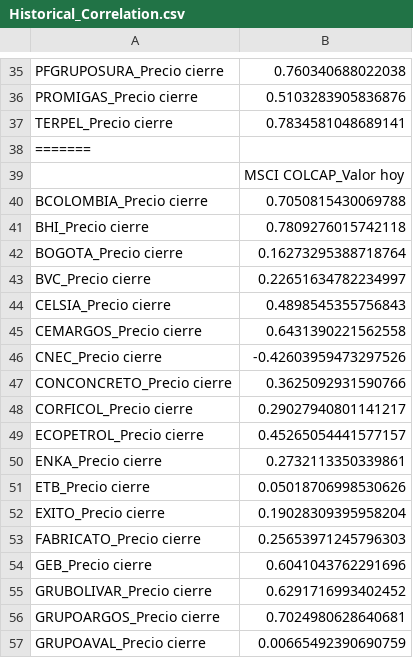
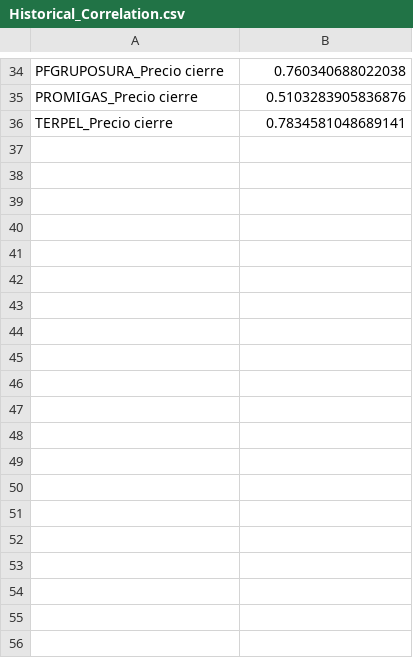
Before and after one commit to johansmunoz/dashapp, a CSV file: Historical_Correlation.csv, drawn as a sheet; only a part is shown, gaps mark what is left out; the diff covers the shown part only; the diff names each change by its address in the sheet, - before the commit and + after, or states it on an @@ line.

Commit message:
Update Historical_Correlation.csv

```diff
--- a/Historical_Correlation.csv
+++ b/Historical_Correlation.csv
-row 38: =======
-row 39:  | MSCI COLCAP_Valor hoy
-row 40: BCOLOMBIA_Precio cierre | 0.7050815430069788
-row 41: BHI_Precio cierre | 0.7809276015742118
-row 42: BOGOTA_Precio cierre | 0.16273295388718764
-row 43: BVC_Precio cierre | 0.22651634782234997
-row 44: CELSIA_Precio cierre | 0.4898545355756843
-row 45: CEMARGOS_Precio cierre | 0.6431390221562558
-row 46: CNEC_Precio cierre | -0.42603959473297526
-row 47: CONCONCRETO_Precio cierre | 0.3625092931590766
-row 48: CORFICOL_Precio cierre | 0.29027940801141217
-row 49: ECOPETROL_Precio cierre | 0.45265054441577157
-row 50: ENKA_Precio cierre | 0.2732113350339861
-row 51: ETB_Precio cierre | 0.05018706998530626
-row 52: EXITO_Precio cierre | 0.19028309395958204
-row 53: FABRICATO_Precio cierre | 0.25653971245796303
-row 54: GEB_Precio cierre | 0.6041043762291696
-row 55: GRUBOLIVAR_Precio cierre | 0.6291716993402452
-row 56: GRUPOARGOS_Precio cierre | 0.7024980628640681
-row 57: GRUPOAVAL_Precio cierre | 0.00665492390690759
```
Also changed, not shown: 19 removed rows elsewhere in this file.
